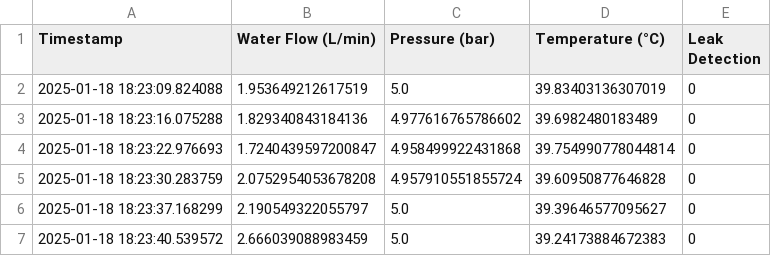
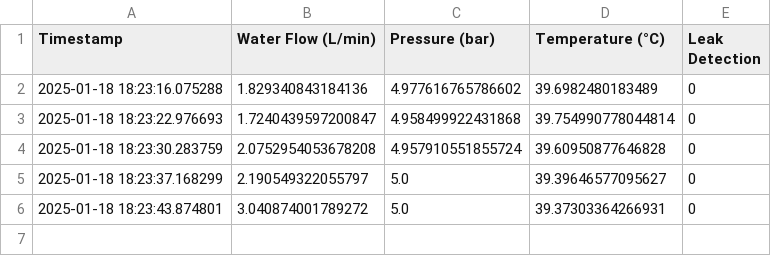
Before and after one commit to Ashaz4994/AGGLOMERATION, a CSV file: Data/Readings.csv, drawn as a sheet.

Commit message:
Updating CSV file via API

```diff
--- a/Data/Readings.csv
+++ b/Data/Readings.csv
@@ -1,3 +1,2 @@
 Timestamp,Water Flow (L/min),Pressure (bar),Temperature (°C),Leak Detection
-2025-01-18 18:23:09.824088,1.953649212617519,5.0,39.83403136307019,0
 2025-01-18 18:23:16.075288,1.829340843184136,4.977616765786602,39.6982480183489,0
@@ -6,2 +5,2 @@ Timestamp,Water Flow (L/min),Pressure (bar),Temperature (°C),Leak Detection
 2025-01-18 18:23:37.168299,2.190549322055797,5.0,39.39646577095627,0
-2025-01-18 18:23:40.539572,2.666039088983459,5.0,39.24173884672383,0
+2025-01-18 18:23:43.874801,3.040874001789272,5.0,39.37303364266931,0
```
